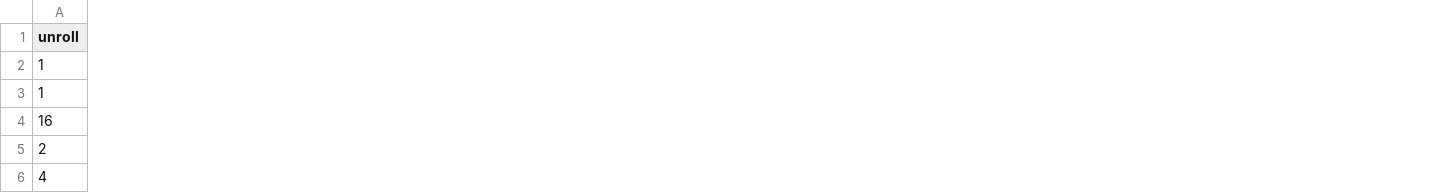
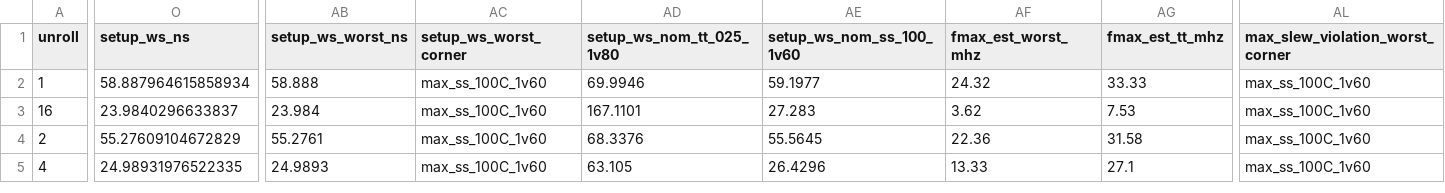
Before and after one commit to chijindumu/hash_pareto, a CSV file: results/metrics.csv, drawn as a sheet; only a part is shown, gaps mark what is left out; removed rows and columns are numbered as before the commit, all else as after; rows hold the shown columns only; the diff covers the shown part only; the diff names each change by its address in the sheet, - before the commit and + after, or states it on an @@ line.

```diff
--- a/results/metrics.csv
+++ b/results/metrics.csv
+column O (setup_ws_ns), rows 2-5: 58.887964615858934 | 23.9840296633837 | 55.27609104672829 | 24.98931976522335
+column AB (setup_ws_worst_ns), rows 2-5: 58.888 | 23.984 | 55.2761 | 24.9893
+column AC (setup_ws_worst_corner), rows 2-5: all max_ss_100C_1v60
+column AD (setup_ws_nom_tt_025_1v80), rows 2-5: 69.9946 | 167.1101 | 68.3376 | 63.105
+column AE (setup_ws_nom_ss_100_1v60), rows 2-5: 59.1977 | 27.283 | 55.5645 | 26.4296
+column AF (fmax_est_worst_mhz), rows 2-5: 24.32 | 3.62 | 22.36 | 13.33
+column AG (fmax_est_tt_mhz), rows 2-5: 33.33 | 7.53 | 31.58 | 27.1
+column AL (max_slew_violation_worst_corner), rows 2-5: all max_ss_100C_1v60
-row 3: 1
```
Also changed, not shown: 8 added columns elsewhere in this file, results/pareto.csv, 47 other files.
